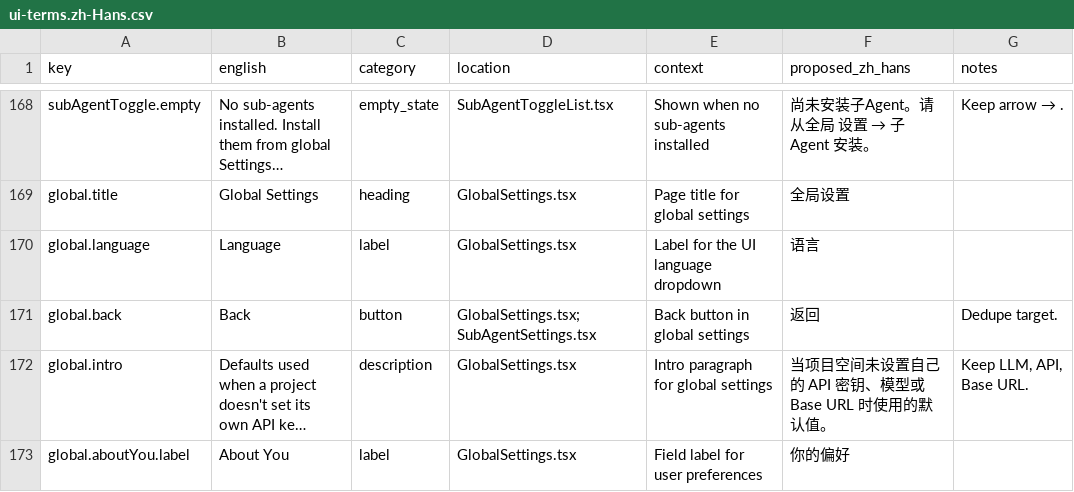
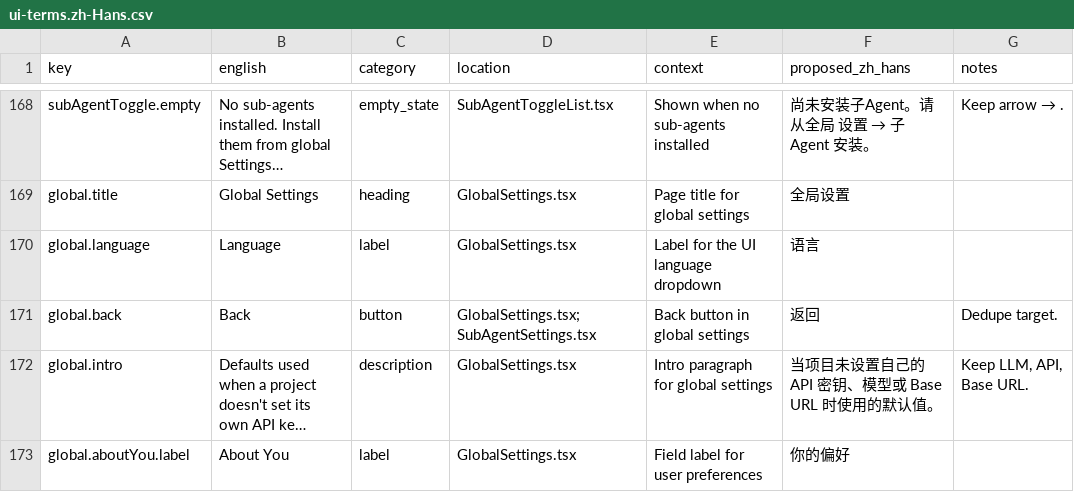
Before and after one commit to zqiren/Orbital, a CSV file: docs/i18n/ui-terms.zh-Hans.csv, drawn as a sheet; only a part is shown, gaps mark what is left out; long unchanged cells end in …; the diff covers the shown part only; the diff names each change by its address in the sheet, - before the commit and + after, or states it on an @@ line.

```diff
--- a/docs/i18n/ui-terms.zh-Hans.csv
+++ b/docs/i18n/ui-terms.zh-Hans.csv
-F172 (proposed_zh_hans): 当项目空间未设置自己的 API 密钥、模型或 Base URL 时使用的默认值。
+F172 (proposed_zh_hans): 当项目未设置自己的 API 密钥、模型或 Base URL 时使用的默认值。
```
Also changed, not shown: 28 edited cells elsewhere in this file, 12 other files.
